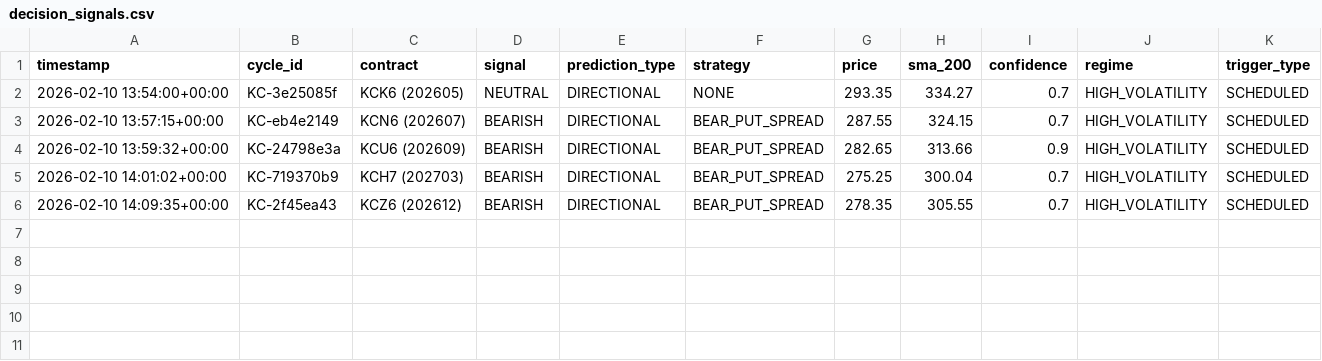
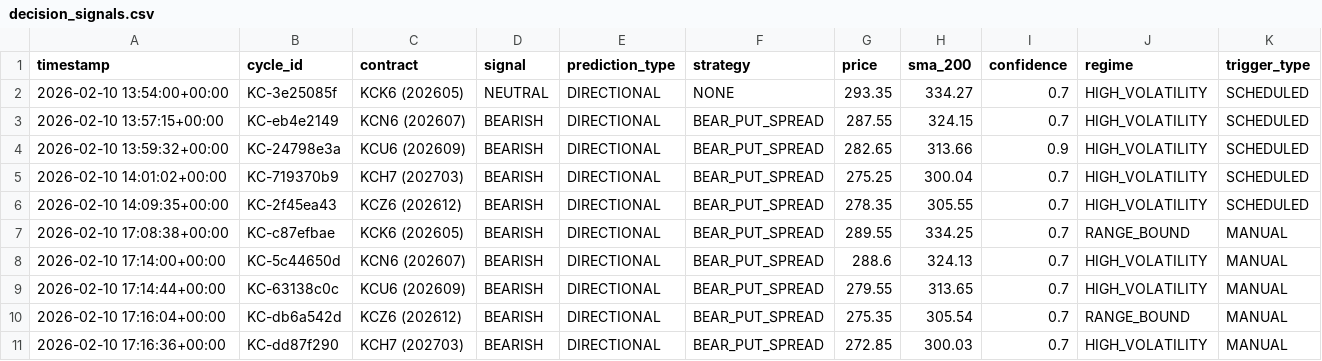
Before and after one commit to rozavala/real_options, a CSV file: prod/decision_signals.csv, drawn as a sheet; the diff names each change by its address in the sheet, - before the commit and + after, or states it on an @@ line.

```diff
--- a/prod/decision_signals.csv
+++ b/prod/decision_signals.csv
+row 7: 2026-02-10 17:08:38+00:00 | KC-c87efbae | KCK6 (202605) | BEARISH | DIRECTIONAL | BEAR_PUT_SPREAD | 289.55 | 334.25 | 0.7 | RANGE_BOUND | MANUAL
+row 8: 2026-02-10 17:14:00+00:00 | KC-5c44650d | KCN6 (202607) | BEARISH | DIRECTIONAL | BEAR_PUT_SPREAD | 288.6 | 324.13 | 0.7 | HIGH_VOLATILITY | MANUAL
+row 9: 2026-02-10 17:14:44+00:00 | KC-63138c0c | KCU6 (202609) | BEARISH | DIRECTIONAL | BEAR_PUT_SPREAD | 279.55 | 313.65 | 0.7 | HIGH_VOLATILITY | MANUAL
+row 10: 2026-02-10 17:16:04+00:00 | KC-db6a542d | KCZ6 (202612) | BEARISH | DIRECTIONAL | BEAR_PUT_SPREAD | 275.35 | 305.54 | 0.7 | RANGE_BOUND | MANUAL
+row 11: 2026-02-10 17:16:36+00:00 | KC-dd87f290 | KCH7 (202703) | BEARISH | DIRECTIONAL | BEAR_PUT_SPREAD | 272.85 | 300.03 | 0.7 | HIGH_VOLATILITY | MANUAL
```
Also changed, not shown: prod/data/agent_accuracy_structured.csv, prod/data/weight_evolution.csv, 14 other files.
